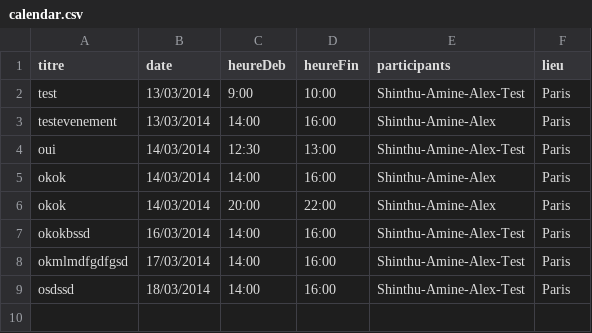
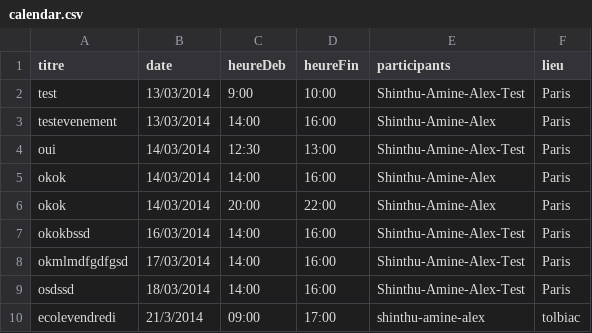
Before and after one commit to amineamanzou/GeniusBot, a CSV file: src/main/java/calendar.csv, drawn as a sheet.

Commit message:
Finishing Calendar Plugin

```diff
--- a/src/main/java/calendar.csv
+++ b/src/main/java/calendar.csv
@@ -9 +9,2 @@ okmlmdfgdfgsd;17/03/2014;14:00;16:00;Shinthu-Amine-Alex-Test;Paris
 osdssd;18/03/2014;14:00;16:00;Shinthu-Amine-Alex-Test;Paris
+ecolevendredi;21/3/2014;09:00;17:00;shinthu-amine-alex;tolbiac
```
Also changed, not shown: 5 other files.
